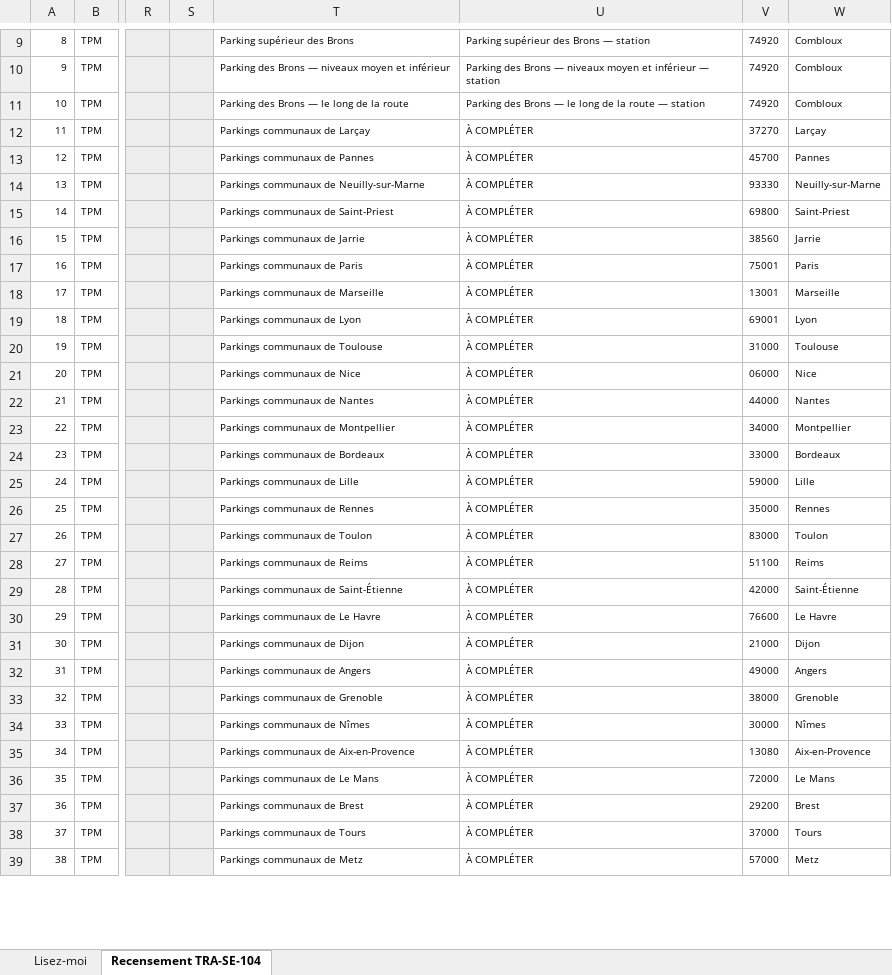
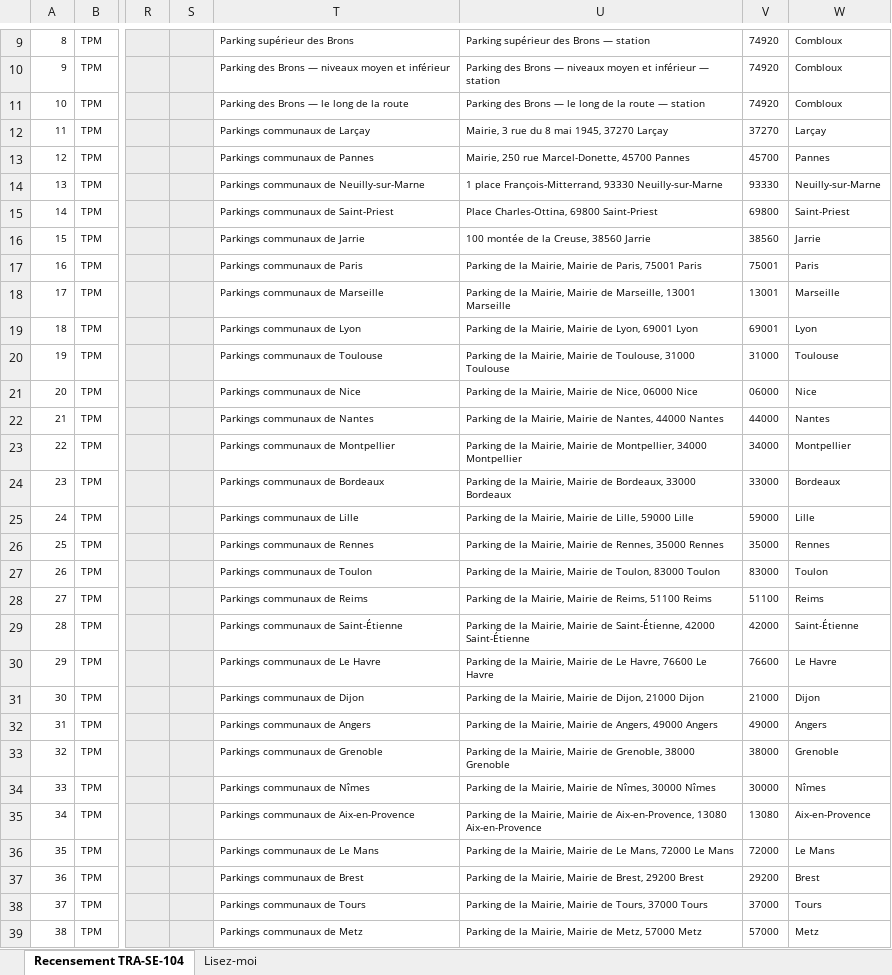
Before and after one commit to dgjmfrbv4k-lab/NOXEM-GROUP, an Excel workbook: cee-gonflage/Recensement_TRA-SE-104_complet.xlsx, sheet Recensement TRA-SE-104, drawn as a sheet; only a part is shown, gaps mark what is left out; values as stored, in another font and other column widths than the file's, no borders; the diff covers the shown part only; the diff names each change by its address in the sheet, - before the commit and + after, or states it on an @@ line.

```diff
--- a/cee-gonflage/Recensement_TRA-SE-104_complet.xlsx (sheet Recensement TRA-SE-104)
+++ b/cee-gonflage/Recensement_TRA-SE-104_complet.xlsx (sheet Recensement TRA-SE-104)
@@ sheet tab order changed: Recensement TRA-SE-104 | Lisez-moi @@
-U12: À COMPLÉTER
+U12: Mairie, 3 rue du 8 mai 1945, 37270 Larçay
-U13: À COMPLÉTER
+U13: Mairie, 250 rue Marcel-Donette, 45700 Pannes
-U14: À COMPLÉTER
+U14: 1 place François-Mitterrand, 93330 Neuilly-sur-Marne
-U15: À COMPLÉTER
+U15: Place Charles-Ottina, 69800 Saint-Priest
-U16: À COMPLÉTER
+U16: 100 montée de la Creuse, 38560 Jarrie
-U17: À COMPLÉTER
+U17: Parking de la Mairie, Mairie de Paris, 75001 Paris
-U18: À COMPLÉTER
+U18: Parking de la Mairie, Mairie de Marseille, 13001 Marseille
-U19: À COMPLÉTER
+U19: Parking de la Mairie, Mairie de Lyon, 69001 Lyon
-U20: À COMPLÉTER
+U20: Parking de la Mairie, Mairie de Toulouse, 31000 Toulouse
-U21: À COMPLÉTER
+U21: Parking de la Mairie, Mairie de Nice, 06000 Nice
-U22: À COMPLÉTER
+U22: Parking de la Mairie, Mairie de Nantes, 44000 Nantes
-U23: À COMPLÉTER
+U23: Parking de la Mairie, Mairie de Montpellier, 34000 Montpellier
-U24: À COMPLÉTER
+U24: Parking de la Mairie, Mairie de Bordeaux, 33000 Bordeaux
-U25: À COMPLÉTER
+U25: Parking de la Mairie, Mairie de Lille, 59000 Lille
-U26: À COMPLÉTER
+U26: Parking de la Mairie, Mairie de Rennes, 35000 Rennes
-U27: À COMPLÉTER
+U27: Parking de la Mairie, Mairie de Toulon, 83000 Toulon
-U28: À COMPLÉTER
+U28: Parking de la Mairie, Mairie de Reims, 51100 Reims
-U29: À COMPLÉTER
+U29: Parking de la Mairie, Mairie de Saint-Étienne, 42000 Saint-Étienne
-U30: À COMPLÉTER
+U30: Parking de la Mairie, Mairie de Le Havre, 76600 Le Havre
-U31: À COMPLÉTER
+U31: Parking de la Mairie, Mairie de Dijon, 21000 Dijon
-U32: À COMPLÉTER
+U32: Parking de la Mairie, Mairie de Angers, 49000 Angers
-U33: À COMPLÉTER
+U33: Parking de la Mairie, Mairie de Grenoble, 38000 Grenoble
-U34: À COMPLÉTER
+U34: Parking de la Mairie, Mairie de Nîmes, 30000 Nîmes
-U35: À COMPLÉTER
+U35: Parking de la Mairie, Mairie de Aix-en-Provence, 13080 Aix-en-Provence
-U36: À COMPLÉTER
+U36: Parking de la Mairie, Mairie de Le Mans, 72000 Le Mans
-U37: À COMPLÉTER
+U37: Parking de la Mairie, Mairie de Brest, 29200 Brest
-U38: À COMPLÉTER
+U38: Parking de la Mairie, Mairie de Tours, 37000 Tours
-U39: À COMPLÉTER
+U39: Parking de la Mairie, Mairie de Metz, 57000 Metz
```
Also changed, not shown: 977 edited cells elsewhere in this sheet.
